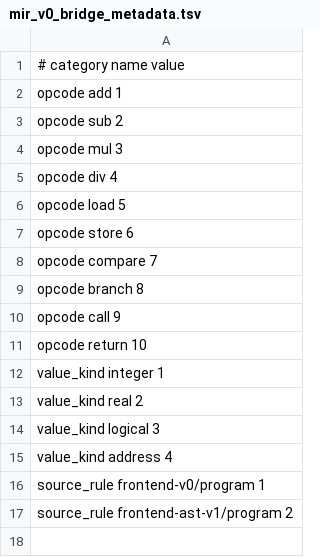
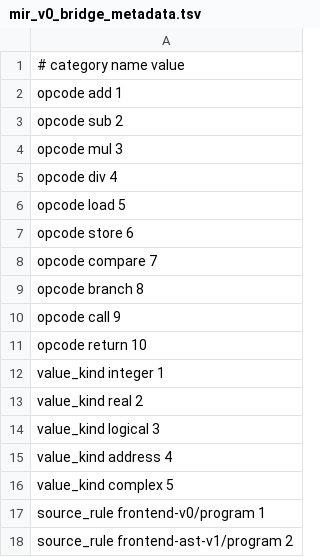
Before and after one commit to lazy-fortran/fortback-new, a TSV file: spec/mir_v0_bridge_metadata.tsv, drawn as a sheet; the diff names each change by its address in the sheet, - before the commit and + after, or states it on an @@ line.

```diff
--- a/spec/mir_v0_bridge_metadata.tsv
+++ b/spec/mir_v0_bridge_metadata.tsv
+row 16: value_kind complex 5
```
Also changed, not shown: spec/mir_v0_riscv_linux_bridge_policy.tsv, 5 other files.
